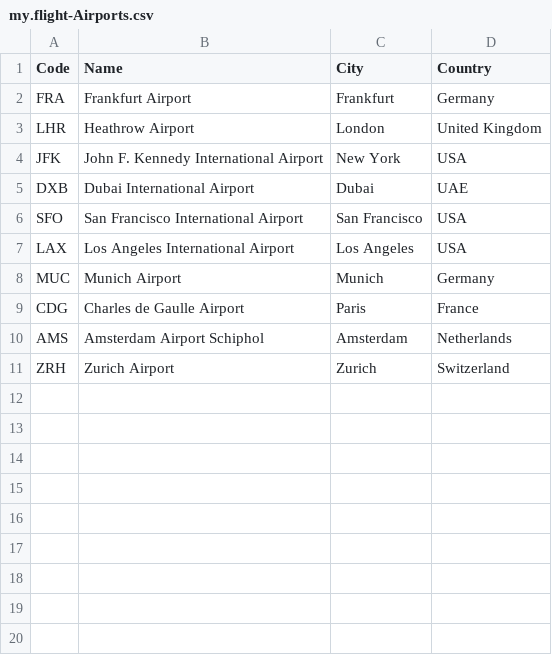
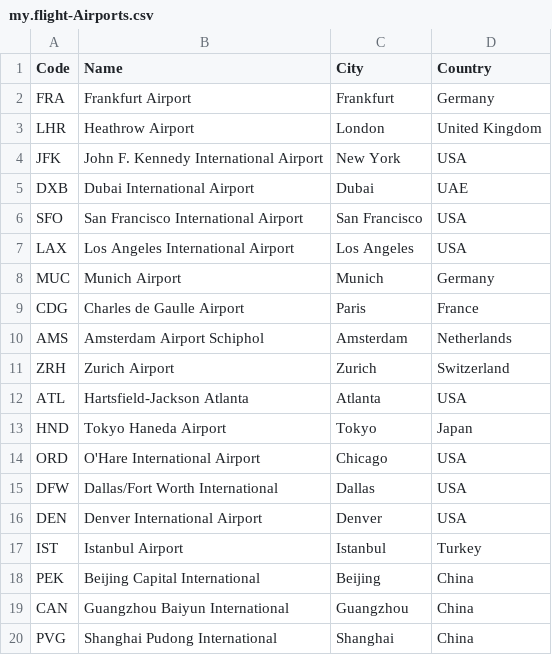
Before and after one commit to axcmyr/sap-fiori-elements, a CSV file: db/data/my.flight-Airports.csv, drawn as a sheet.

Commit message:
feat: expand live data to top 10 global airports

```diff
--- a/db/data/my.flight-Airports.csv
+++ b/db/data/my.flight-Airports.csv
@@ -11 +11,10 @@ AMS;Amsterdam Airport Schiphol;Amsterdam;Netherlands
 ZRH;Zurich Airport;Zurich;Switzerland
+ATL;Hartsfield-Jackson Atlanta;Atlanta;USA
+HND;Tokyo Haneda Airport;Tokyo;Japan
+ORD;O'Hare International Airport;Chicago;USA
+DFW;Dallas/Fort Worth International;Dallas;USA
+DEN;Denver International Airport;Denver;USA
+IST;Istanbul Airport;Istanbul;Turkey
+PEK;Beijing Capital International;Beijing;China
+CAN;Guangzhou Baiyun International;Guangzhou;China
+PVG;Shanghai Pudong International;Shanghai;China
```
Also changed, not shown: 1 other file.
